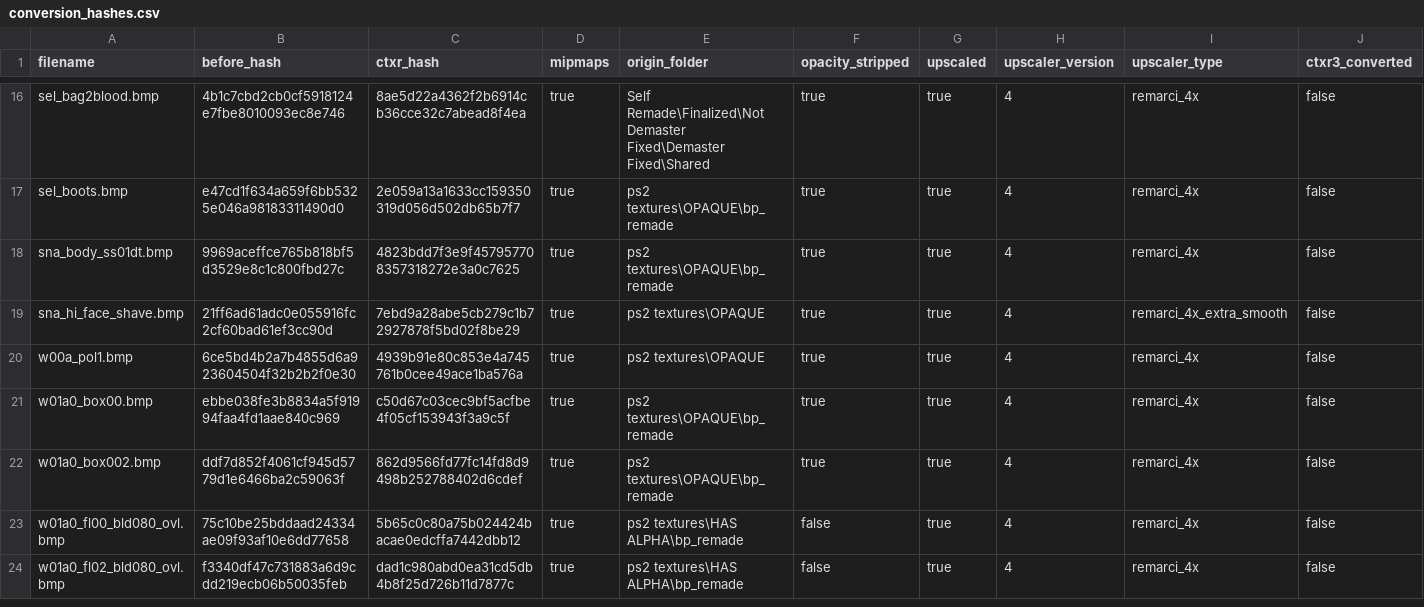
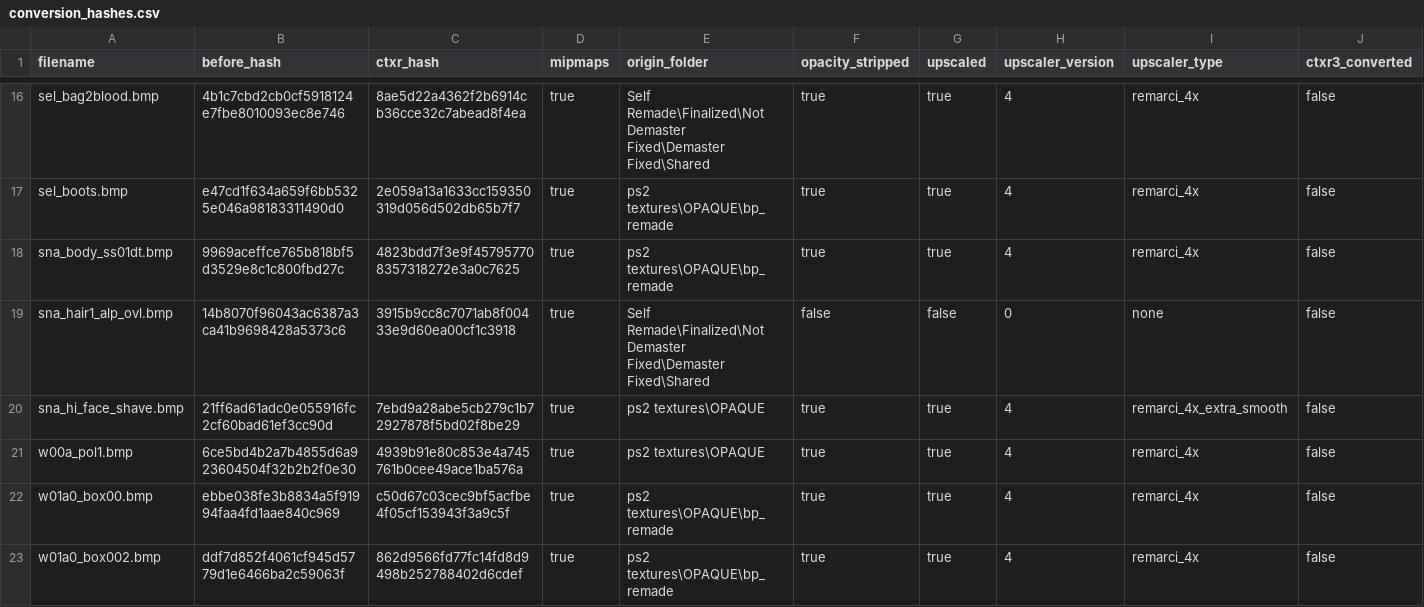
Before and after one commit to ShizCalev/MGS2-Demastered-Substance-Edition, a CSV file: Textures/Staging - 2x Upscaled/textures/flatlist/ovr_stm/ovr_jp/_win/conversion_hashes.csv, drawn as a sheet; only a part is shown, gaps mark what is left out; the shorter side is filled out with more unchanged rows; rows hold the shown columns only; the diff names each change by its address in the sheet, - before the commit and + after, or states it on an @@ line.

Commit message:
Hair fix

```diff
--- a/Textures/Staging - 2x Upscaled/textures/flatlist/ovr_stm/ovr_jp/_win/conversion_hashes.csv
+++ b/Textures/Staging - 2x Upscaled/textures/flatlist/ovr_stm/ovr_jp/_win/conversion_hashes.csv
+row 19: sna_hair1_alp_ovl.bmp | 14b8070f96043ac6387a3ca41b9698428a5373c6 | 3915b9cc8c7071ab8f00433e9d60ea00cf1c3918 | true | Self Remade\Finalized\Not Demaster Fixed\Demaster Fixed\Shared | false | false | 0 | none | false
```
Also changed, not shown: 7 other files.
